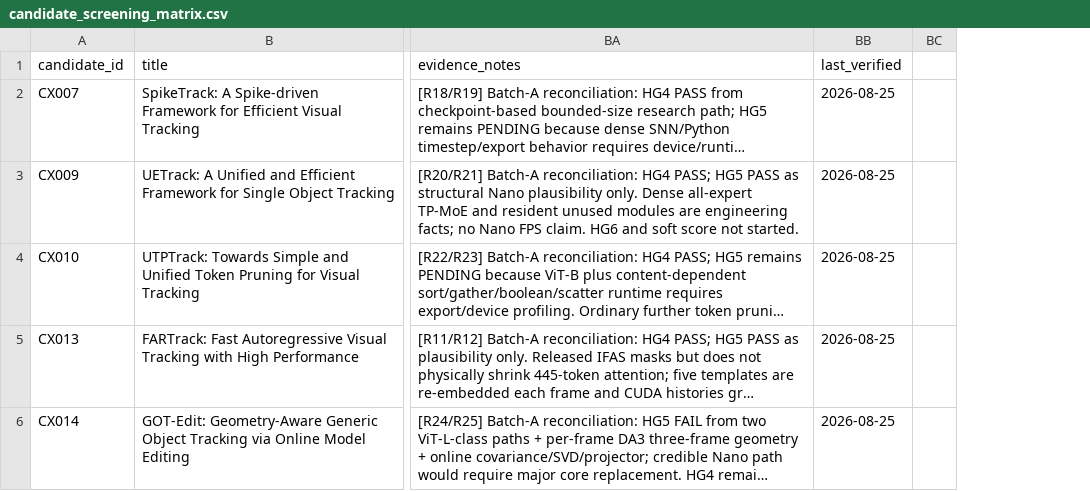
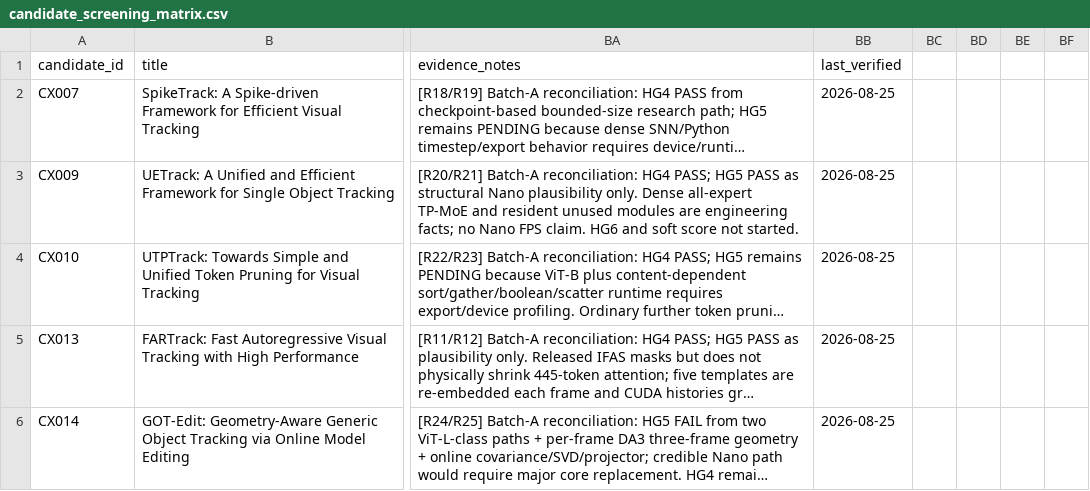
Before and after one commit to KayIsora/Q1_TrackingResearch, a CSV file: screening/candidate_screening_matrix.csv, drawn as a sheet; only a part is shown, gaps mark what is left out; long unchanged cells end in …; the diff covers the shown part only; the diff names each change by its address in the sheet, - before the commit and + after, or states it on an @@ line.

```diff
--- a/screening/candidate_screening_matrix.csv
+++ b/screening/candidate_screening_matrix.csv
+column BD, empty
+column BE, empty
+column BF, empty
```
Also changed, not shown: 25 edited cells elsewhere in this file.
